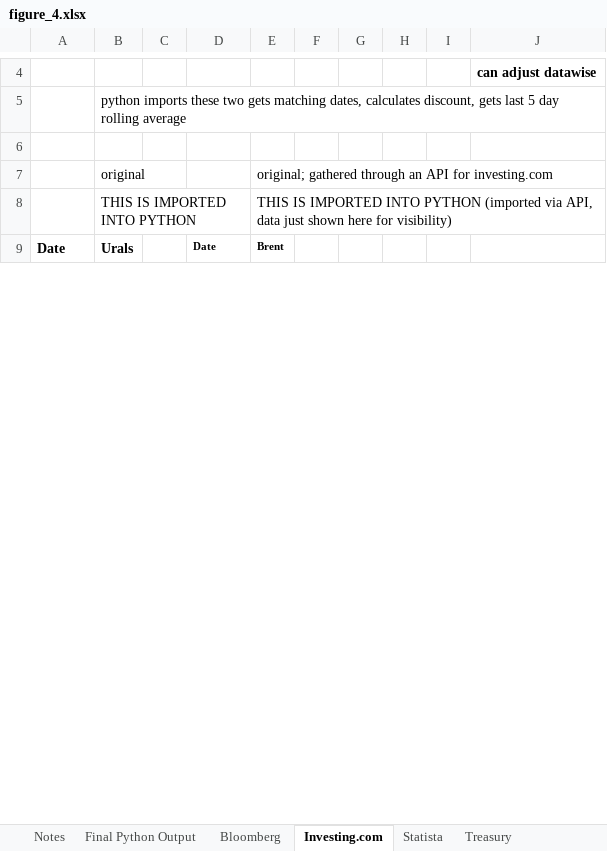
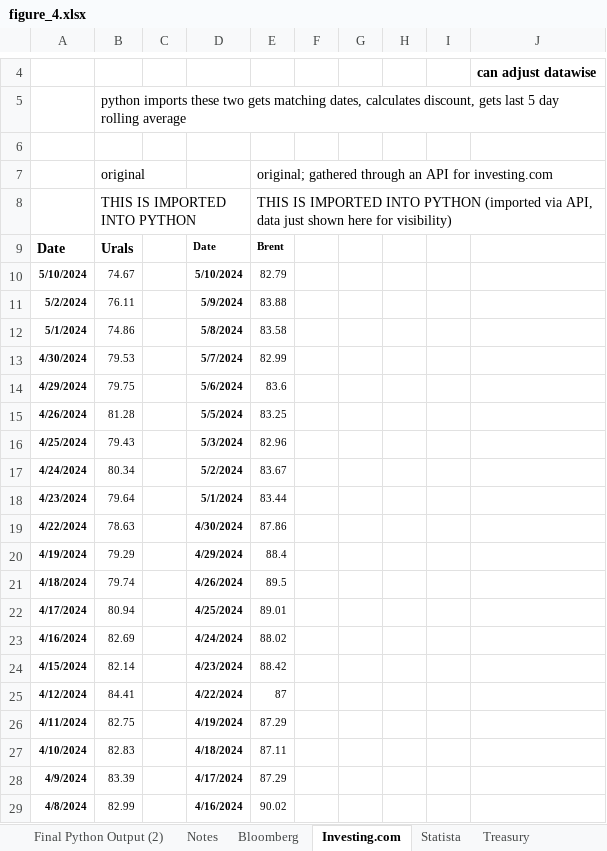
Before and after one commit to lawrencetang20/oilresearch, an Excel workbook: documentation/figure_4/figure_4.xlsx, sheet Investing.com, drawn as a sheet; only a part is shown, gaps mark what is left out; values as stored, in another font and other column widths than the file's, no borders; the diff covers the shown part only; the diff names each change by its address in the sheet, - before the commit and + after, or states it on an @@ line.

```diff
--- a/documentation/figure_4/figure_4.xlsx (sheet Investing.com)
+++ b/documentation/figure_4/figure_4.xlsx (sheet Investing.com)
-sheet tab: Final Python Output
+sheet tab: Final Python Output (2)
+row 10: 5/10/2024 | 74.67 |  | 5/10/2024 | 82.79
+row 11: 5/2/2024 | 76.11 |  | 5/9/2024 | 83.88
+row 12: 5/1/2024 | 74.86 |  | 5/8/2024 | 83.58
+row 13: 4/30/2024 | 79.53 |  | 5/7/2024 | 82.99
+row 14: 4/29/2024 | 79.75 |  | 5/6/2024 | 83.6
+row 15: 4/26/2024 | 81.28 |  | 5/5/2024 | 83.25
+row 16: 4/25/2024 | 79.43 |  | 5/3/2024 | 82.96
+row 17: 4/24/2024 | 80.34 |  | 5/2/2024 | 83.67
+row 18: 4/23/2024 | 79.64 |  | 5/1/2024 | 83.44
+row 19: 4/22/2024 | 78.63 |  | 4/30/2024 | 87.86
+row 20: 4/19/2024 | 79.29 |  | 4/29/2024 | 88.4
+row 21: 4/18/2024 | 79.74 |  | 4/26/2024 | 89.5
+row 22: 4/17/2024 | 80.94 |  | 4/25/2024 | 89.01
+row 23: 4/16/2024 | 82.69 |  | 4/24/2024 | 88.02
+row 24: 4/15/2024 | 82.14 |  | 4/23/2024 | 88.42
+row 25: 4/12/2024 | 84.41 |  | 4/22/2024 | 87
+row 26: 4/11/2024 | 82.75 |  | 4/19/2024 | 87.29
+row 27: 4/10/2024 | 82.83 |  | 4/18/2024 | 87.11
+row 28: 4/9/2024 | 83.39 |  | 4/17/2024 | 87.29
+row 29: 4/8/2024 | 82.99 |  | 4/16/2024 | 90.02
```
Also changed, not shown: 62 added rows, 1054 edited cells and cell formats elsewhere in this sheet, sheet Datastream, charts or pictures, 4 other files.
